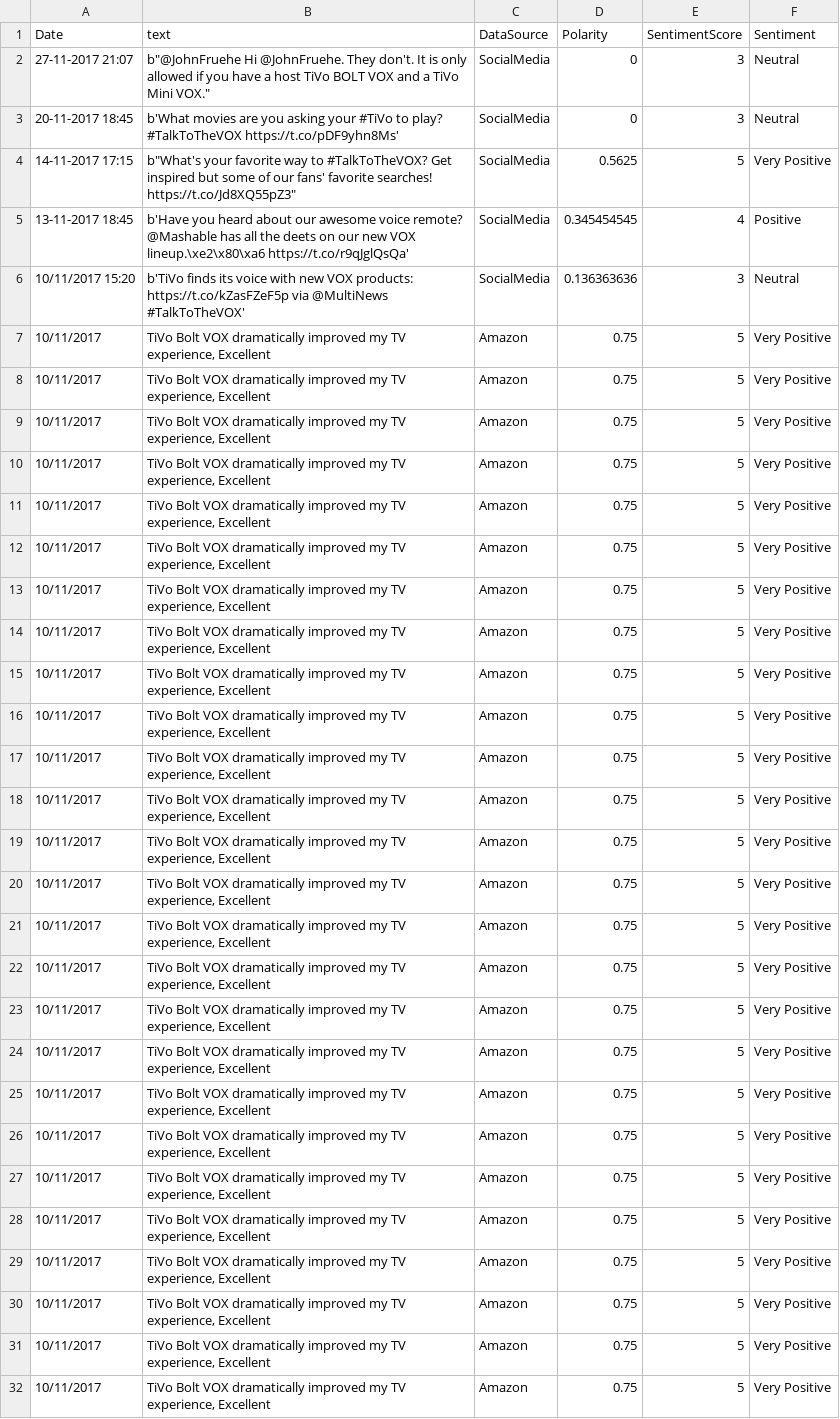
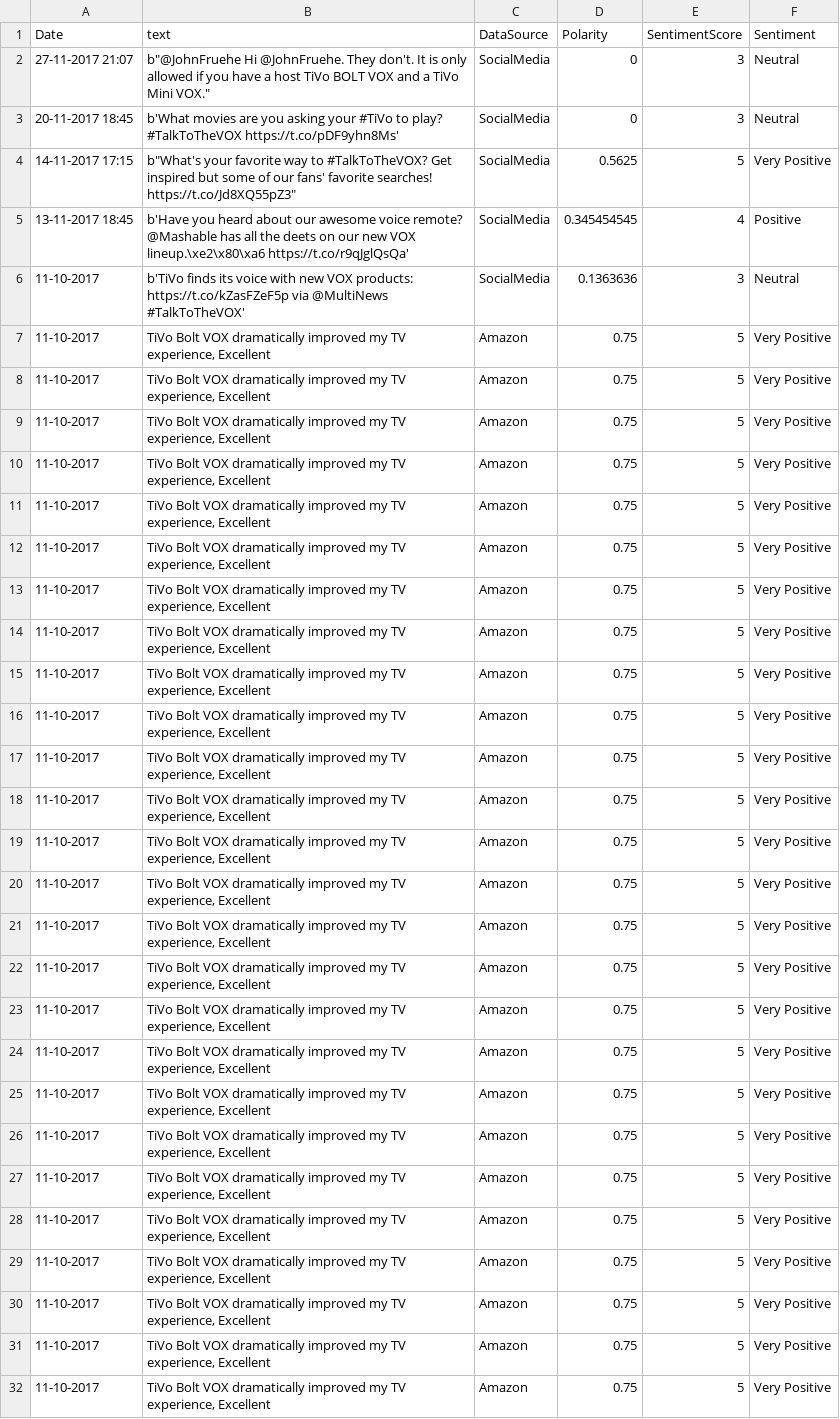
Before and after one commit to pavankthatha/POCs, a CSV file: scoreddata/finaldatasets/VOX_SCALED.csv, drawn as a sheet; only a part is shown; the diff covers the shown part only; the diff names each change by its address in the sheet, - before the commit and + after, or states it on an @@ line.

```diff
--- a/scoreddata/finaldatasets/VOX_SCALED.csv
+++ b/scoreddata/finaldatasets/VOX_SCALED.csv
-A6 (Date): 10/11/2017 15:20
+A6 (Date): 11-10-2017
-D6 (Polarity): 0.136363636
+D6 (Polarity): 0.1363636
-A7:A32 (Date): 10/11/2017
+A7:A32 (Date): 11-10-2017
```
Also changed, not shown: 107 edited cells elsewhere in this file, 5 other files.
